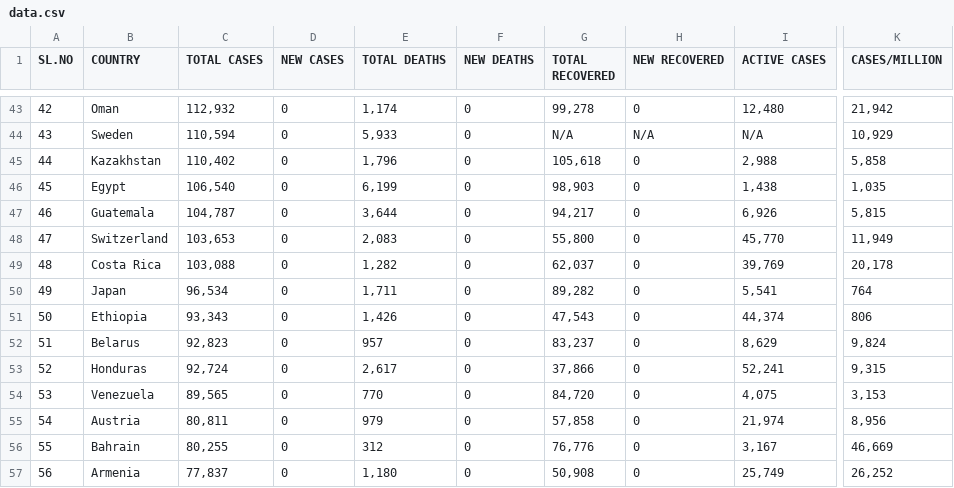
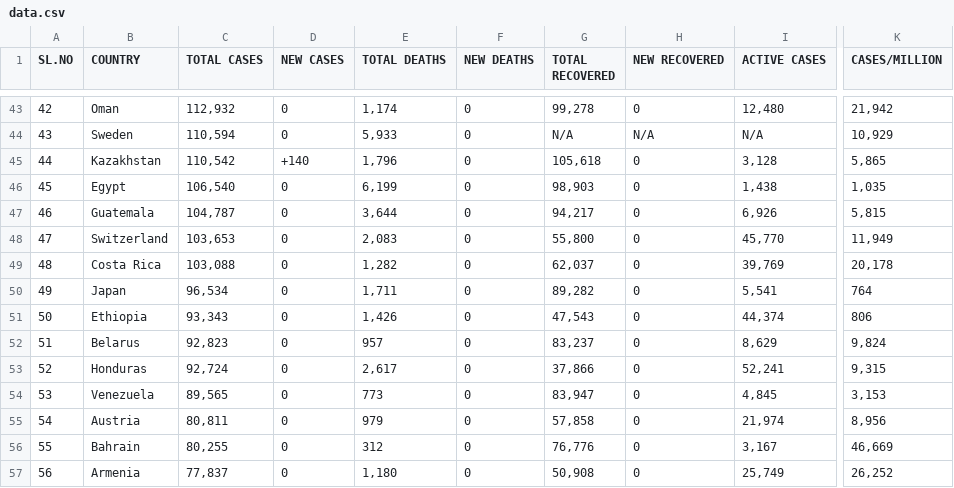
Before and after one commit to deb12378/CV-19, a CSV file: data.csv, drawn as a sheet; only a part is shown, gaps mark what is left out; the diff names each change by its address in the sheet, - before the commit and + after, or states it on an @@ line.

Commit message:
Updated data

```diff
--- a/data.csv
+++ b/data.csv
-C45 (TOTAL CASES): 110,402
+C45 (TOTAL CASES): 110,542
-D45 (NEW CASES): 0
+D45 (NEW CASES): +140
-I45 (ACTIVE CASES): 2,988
+I45 (ACTIVE CASES): 3,128
-K45 (CASES/MILLION): 5,858
+K45 (CASES/MILLION): 5,865
-E54 (TOTAL DEATHS): 770
+E54 (TOTAL DEATHS): 773
-G54 (TOTAL RECOVERED): 84,720
+G54 (TOTAL RECOVERED): 83,947
-I54 (ACTIVE CASES): 4,075
+I54 (ACTIVE CASES): 4,845
```
